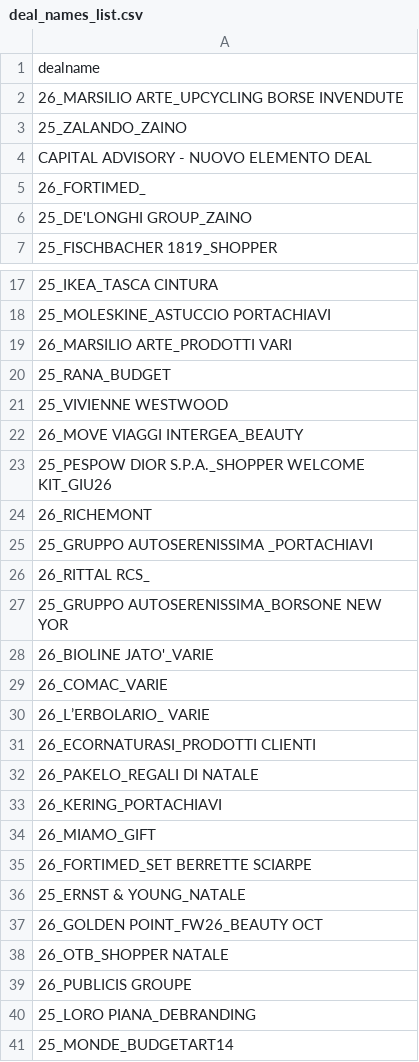
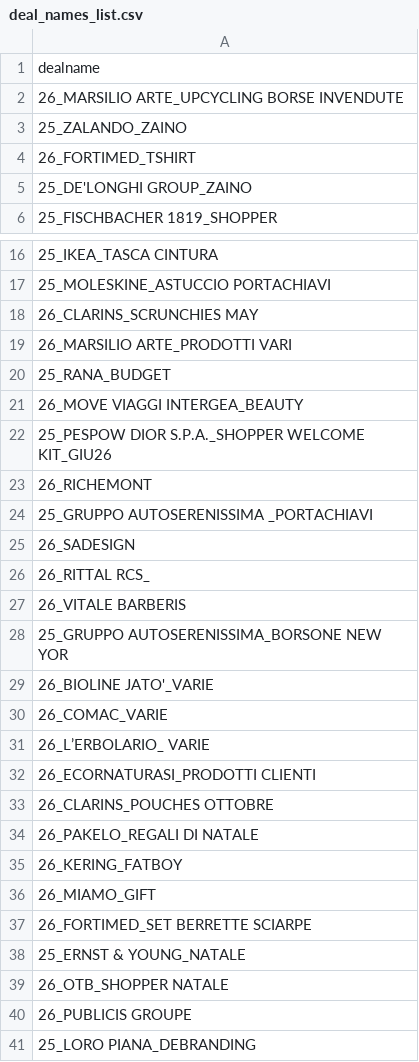
Before and after one commit to LemonJuiceSolutions/LJfridAI, a CSV file: python-backend/deal_names_list.csv, drawn as a sheet; only a part is shown, gaps mark what is left out; the shorter side is filled out with more unchanged rows; the diff covers the shown part only.

```diff
--- a/python-backend/deal_names_list.csv
+++ b/python-backend/deal_names_list.csv
@@ -3,4 +3,3 @@
 25_ZALANDO_ZAINO
-CAPITAL ADVISORY - NUOVO ELEMENTO DEAL
-26_FORTIMED_
+26_FORTIMED_TSHIRT
 25_DE'LONGHI GROUP_ZAINO
@@ -18,5 +17,5 @@ CAPITAL ADVISORY - NUOVO ELEMENTO DEAL
 25_MOLESKINE_ASTUCCIO PORTACHIAVI
+26_CLARINS_SCRUNCHIES MAY
 26_MARSILIO ARTE_PRODOTTI VARI
 25_RANA_BUDGET
-25_VIVIENNE WESTWOOD
 26_MOVE VIAGGI INTERGEA_BEAUTY
@@ -25,3 +24,5 @@ CAPITAL ADVISORY - NUOVO ELEMENTO DEAL
 25_GRUPPO AUTOSERENISSIMA _PORTACHIAVI
+26_SADESIGN
 26_RITTAL RCS_
+26_VITALE BARBERIS
 25_GRUPPO AUTOSERENISSIMA_BORSONE NEW YOR
@@ -31,4 +32,5 @@ CAPITAL ADVISORY - NUOVO ELEMENTO DEAL
 26_ECORNATURASI_PRODOTTI CLIENTI
+26_CLARINS_POUCHES OTTOBRE
 26_PAKELO_REGALI DI NATALE
-26_KERING_PORTACHIAVI
+26_KERING_FATBOY
 26_MIAMO_GIFT
@@ -36,3 +38,2 @@ CAPITAL ADVISORY - NUOVO ELEMENTO DEAL
 25_ERNST & YOUNG_NATALE
-26_GOLDEN POINT_FW26_BEAUTY OCT
 26_OTB_SHOPPER NATALE
```
Also changed, not shown: 2 added rows elsewhere in this file, deal_names_list.csv, deals_consegna_futura_filtrati.csv, 23 other files.
